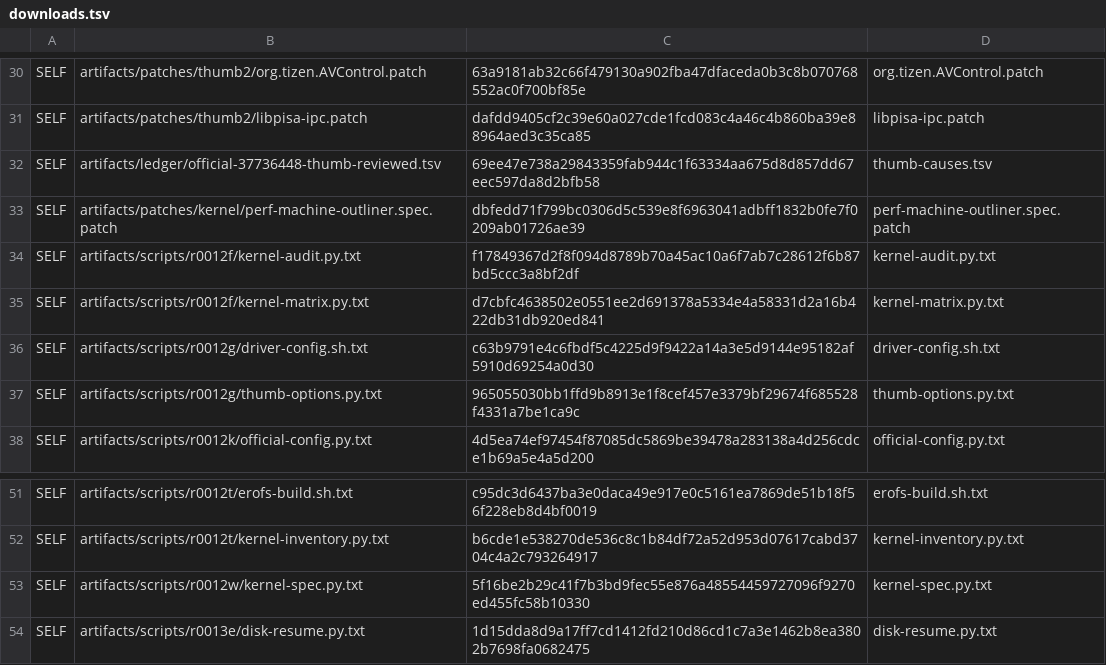
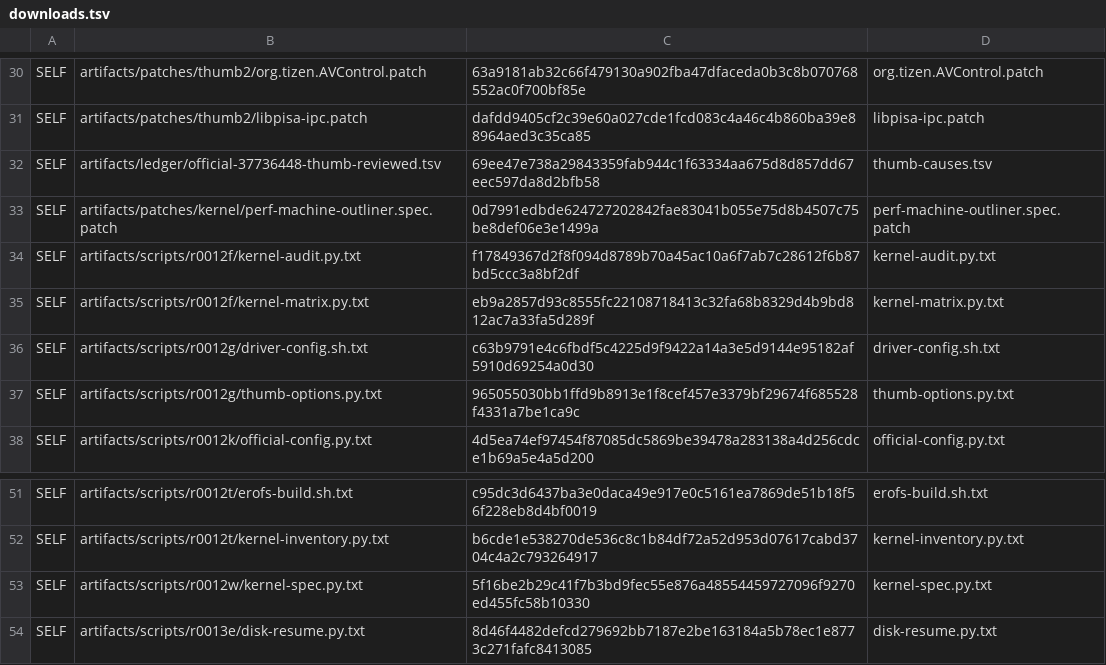
Before and after one commit to lhmax2010/analysis, a TSV file: artifacts/scripts/r0012/downloads.tsv, drawn as a sheet; only a part is shown, gaps mark what is left out.

```diff
--- a/artifacts/scripts/r0012/downloads.tsv
+++ b/artifacts/scripts/r0012/downloads.tsv
@@ -32,5 +32,5 @@ SELF	artifacts/patches/thumb2/libpisa-ipc.patch	dafdd9405cf2c39e60a027cde1fcd083
 SELF	artifacts/ledger/official-37736448-thumb-reviewed.tsv	69ee47e738a29843359fab944c1f63334aa675d8d857dd67eec597da8d2bfb58	thumb-causes.tsv
-SELF	artifacts/patches/kernel/perf-machine-outliner.spec.patch	dbfedd71f799bc0306d5c539e8f6963041adbff1832b0fe7f0209ab01726ae39	perf-machine-outliner.spec.patch
+SELF	artifacts/patches/kernel/perf-machine-outliner.spec.patch	0d7991edbde624727202842fae83041b055e75d8b4507c75be8def06e3e1499a	perf-machine-outliner.spec.patch
 SELF	artifacts/scripts/r0012f/kernel-audit.py.txt	f17849367d2f8f094d8789b70a45ac10a6f7ab7c28612f6b87bd5ccc3a8bf2df	kernel-audit.py.txt
-SELF	artifacts/scripts/r0012f/kernel-matrix.py.txt	d7cbfc4638502e0551ee2d691378a5334e4a58331d2a16b422db31db920ed841	kernel-matrix.py.txt
+SELF	artifacts/scripts/r0012f/kernel-matrix.py.txt	eb9a2857d93c8555fc22108718413c32fa68b8329d4b9bd812ac7a33fa5d289f	kernel-matrix.py.txt
 SELF	artifacts/scripts/r0012g/driver-config.sh.txt	c63b9791e4c6fbdf5c4225d9f9422a14a3e5d9144e95182af5910d69254a0d30	driver-config.sh.txt
@@ -53,2 +53,2 @@ SELF	artifacts/scripts/r0012t/kernel-inventory.py.txt	b6cde1e538270de536c8c1b84d
 SELF	artifacts/scripts/r0012w/kernel-spec.py.txt	5f16be2b29c41f7b3bd9fec55e876a48554459727096f9270ed455fc58b10330	kernel-spec.py.txt
-SELF	artifacts/scripts/r0013e/disk-resume.py.txt	1d15dda8d9a17ff7cd1412fd210d86cd1c7a3e1462b8ea3802b7698fa0682475	disk-resume.py.txt
+SELF	artifacts/scripts/r0013e/disk-resume.py.txt	8d46f4482defcd279692bb7187e2be163184a5b78ec1e8773c271fafc8413085	disk-resume.py.txt
```
Also changed, not shown: 15 other files.
